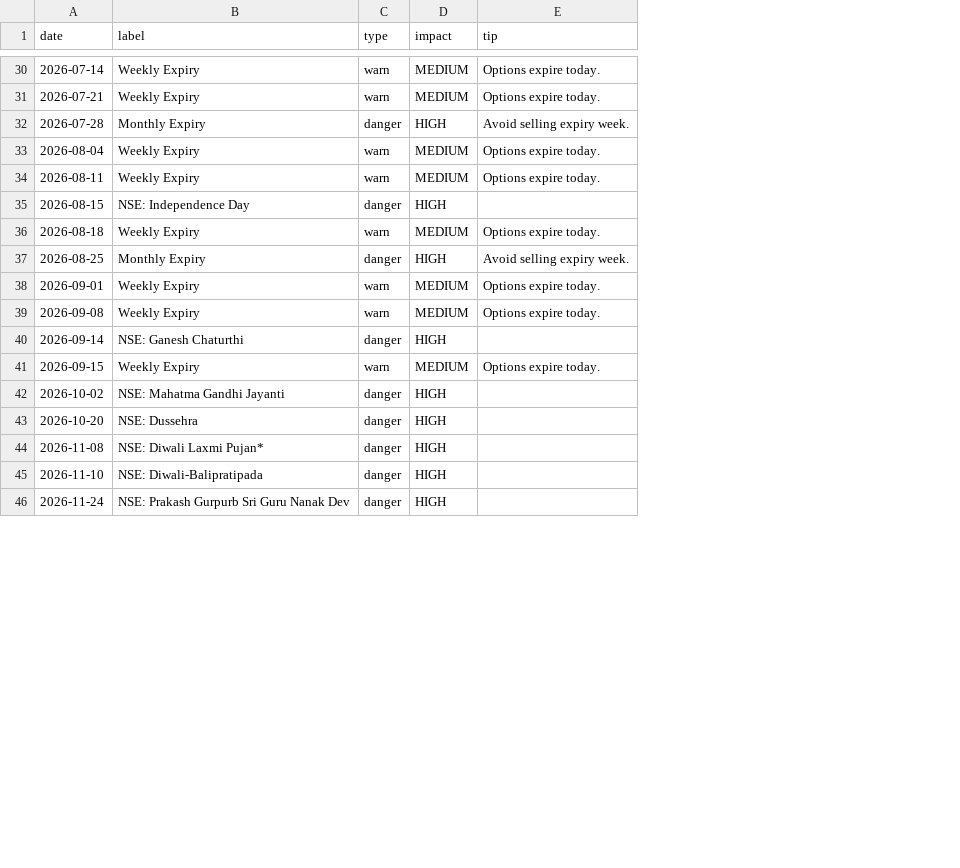
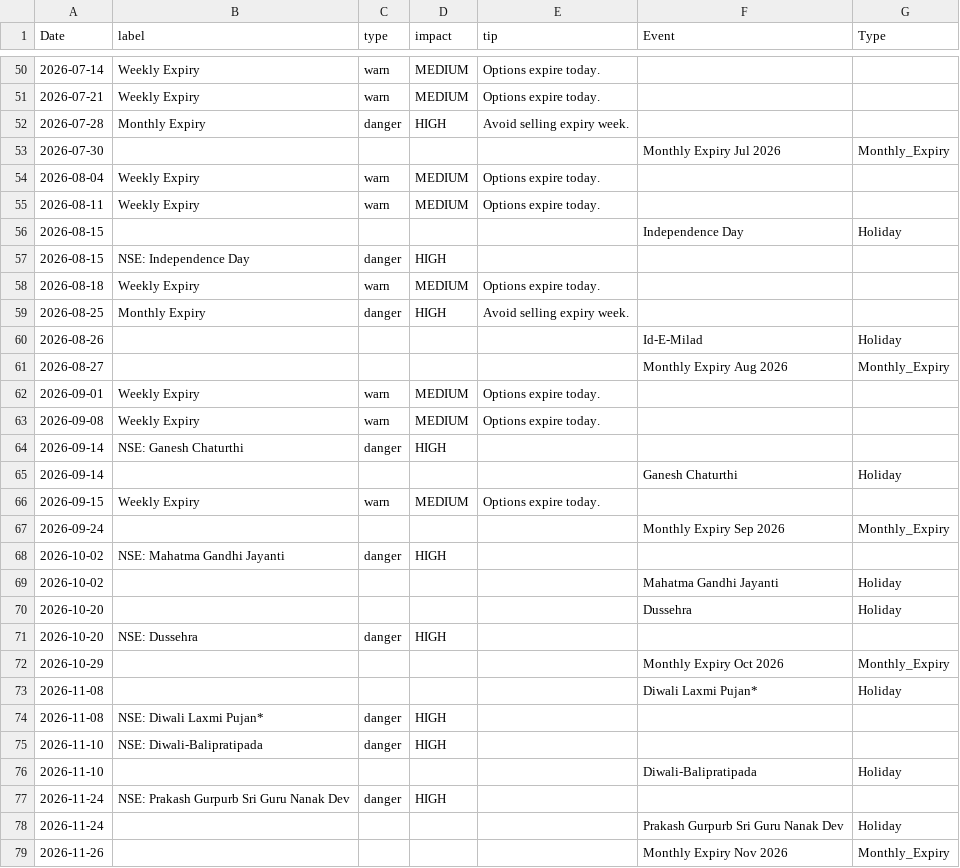
Before and after one commit to pravindev666/Jacob-XGBoost-Classifier, a CSV file: data/events.csv, drawn as a sheet; only a part is shown, gaps mark what is left out; the diff covers the shown part only; the diff names each change by its address in the sheet, - before the commit and + after, or states it on an @@ line.

```diff
--- a/data/events.csv
+++ b/data/events.csv
+column F (Event), empty
+column G (Type), empty
-A1: date
+A1: Date
+row 53: 2026-07-30 |  |  |  |  | Monthly Expiry Jul 2026 | Monthly_Expiry
+row 56: 2026-08-15 |  |  |  |  | Independence Day | Holiday
+row 60: 2026-08-26 |  |  |  |  | Id-E-Milad | Holiday
+row 61: 2026-08-27 |  |  |  |  | Monthly Expiry Aug 2026 | Monthly_Expiry
+row 65: 2026-09-14 |  |  |  |  | Ganesh Chaturthi | Holiday
+row 67: 2026-09-24 |  |  |  |  | Monthly Expiry Sep 2026 | Monthly_Expiry
+row 69: 2026-10-02 |  |  |  |  | Mahatma Gandhi Jayanti | Holiday
+row 70: 2026-10-20 |  |  |  |  | Dussehra | Holiday
+row 72: 2026-10-29 |  |  |  |  | Monthly Expiry Oct 2026 | Monthly_Expiry
+row 73: 2026-11-08 |  |  |  |  | Diwali Laxmi Pujan* | Holiday
+row 76: 2026-11-10 |  |  |  |  | Diwali-Balipratipada | Holiday
+row 78: 2026-11-24 |  |  |  |  | Prakash Gurpurb Sri Guru Nanak Dev | Holiday
+row 79: 2026-11-26 |  |  |  |  | Monthly Expiry Nov 2026 | Monthly_Expiry
```
Also changed, not shown: 24 added rows and 2 removed rows elsewhere in this file, data/bank_nifty_daily.csv, data/nifty_daily.csv, 6 other files.
